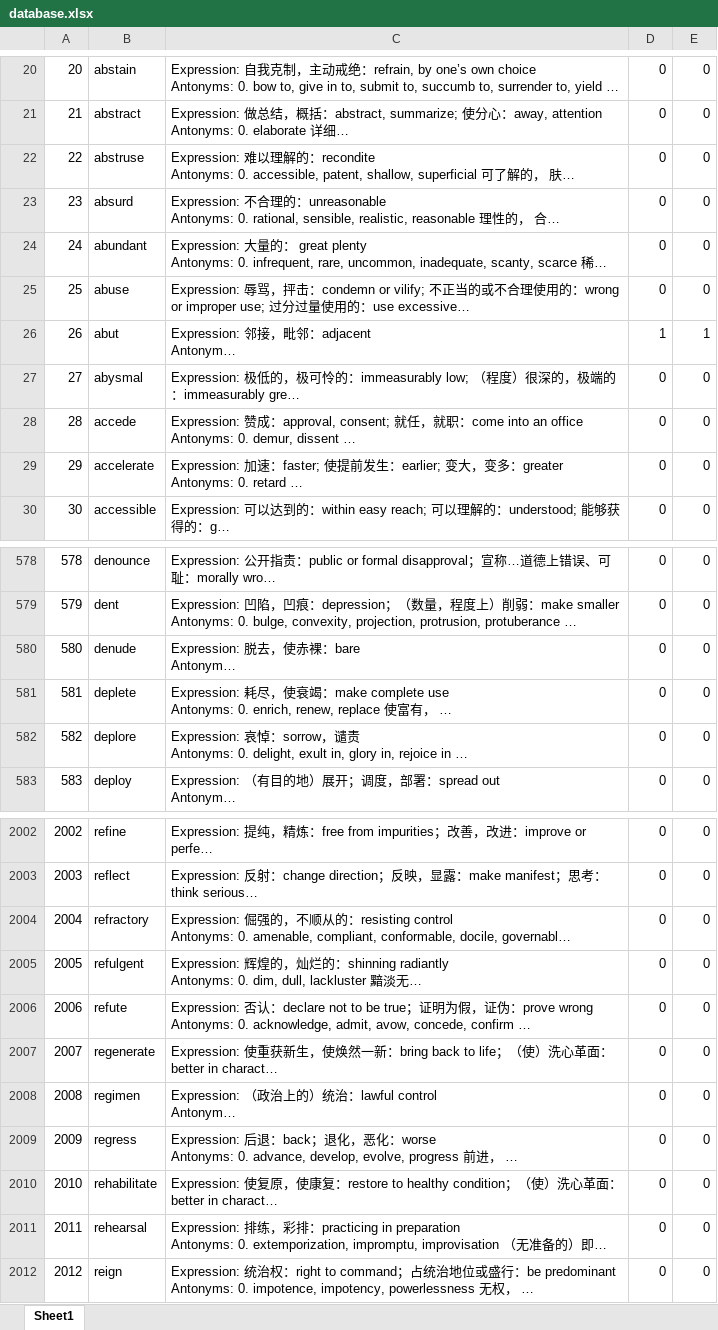
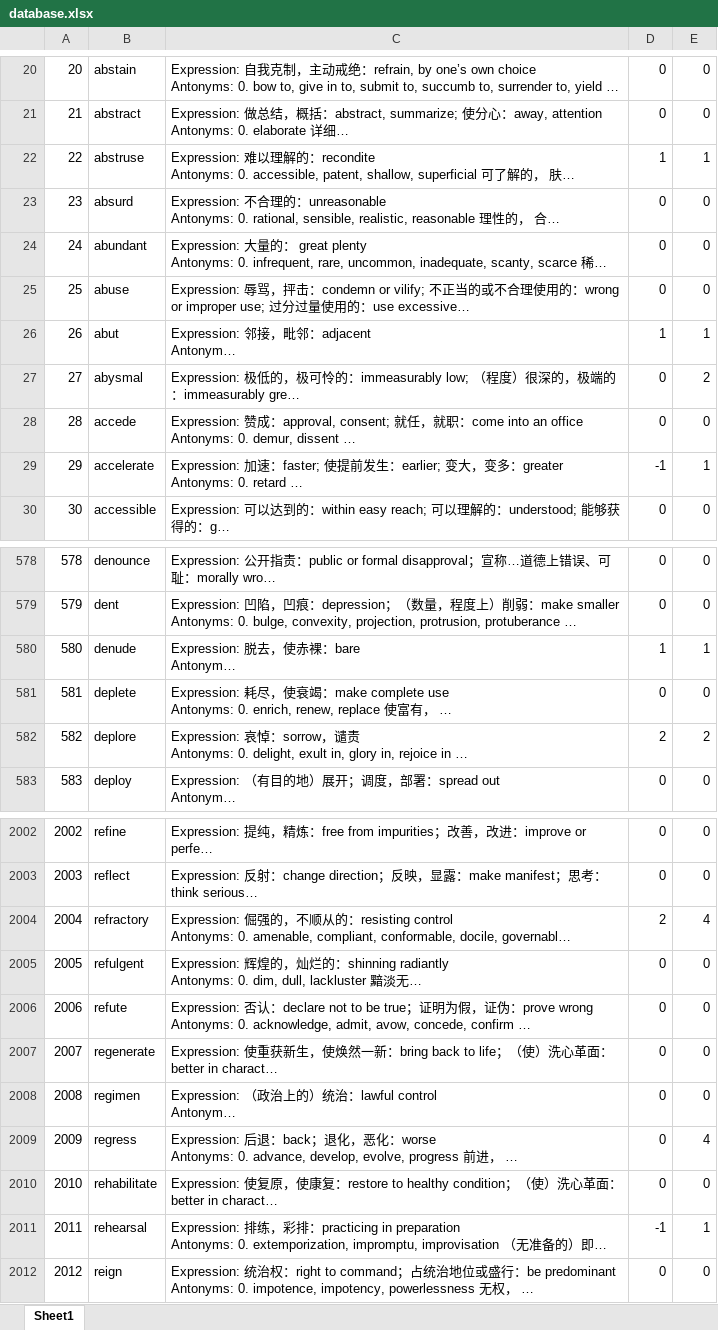
Before and after one commit to Walter-Feng/Mathematica-Files, an Excel workbook: GRE/database.xlsx, sheet Sheet1, drawn as a sheet; only a part is shown, gaps mark what is left out; long unchanged cells end in …; values as stored, in another font and other column widths than the file's, no borders; the diff covers the shown part only; the diff names each change by its address in the sheet, - before the commit and + after, or states it on an @@ line.

```diff
--- a/GRE/database.xlsx (sheet Sheet1)
+++ b/GRE/database.xlsx (sheet Sheet1)
-D22: 0
+D22: 1
-E22: 0
+E22: 1
-E27: 0
+E27: 2
-D29: 0
+D29: -1
-E29: 0
+E29: 1
-D580: 0
+D580: 1
-E580: 0
+E580: 1
-D582: 0
+D582: 2
-E582: 0
+E582: 2
-D2004: 0
+D2004: 2
-E2004: 0
+E2004: 4
-E2009: 0
+E2009: 4
-D2011: 0
+D2011: -1
-E2011: 0
+E2011: 1
```
Also changed, not shown: 223 edited cells elsewhere in this sheet, 5 other files.
